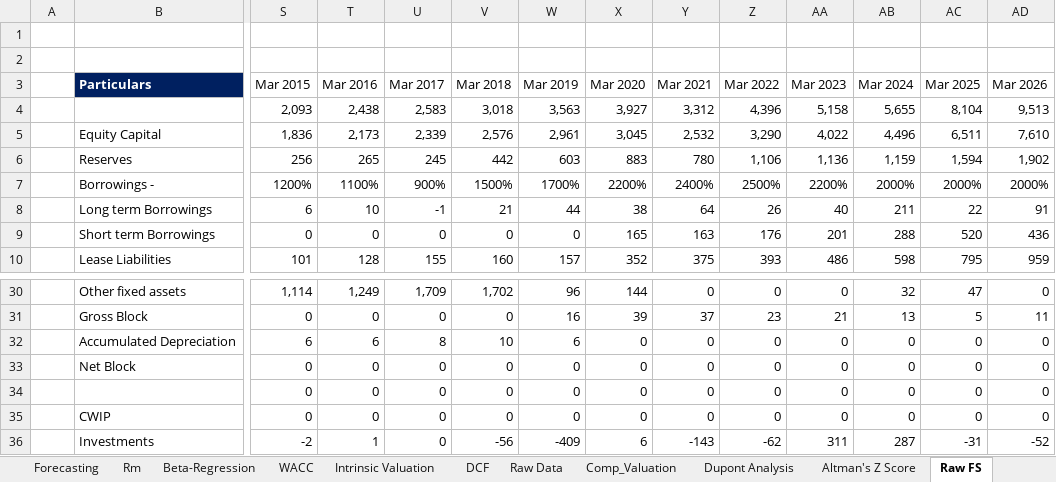
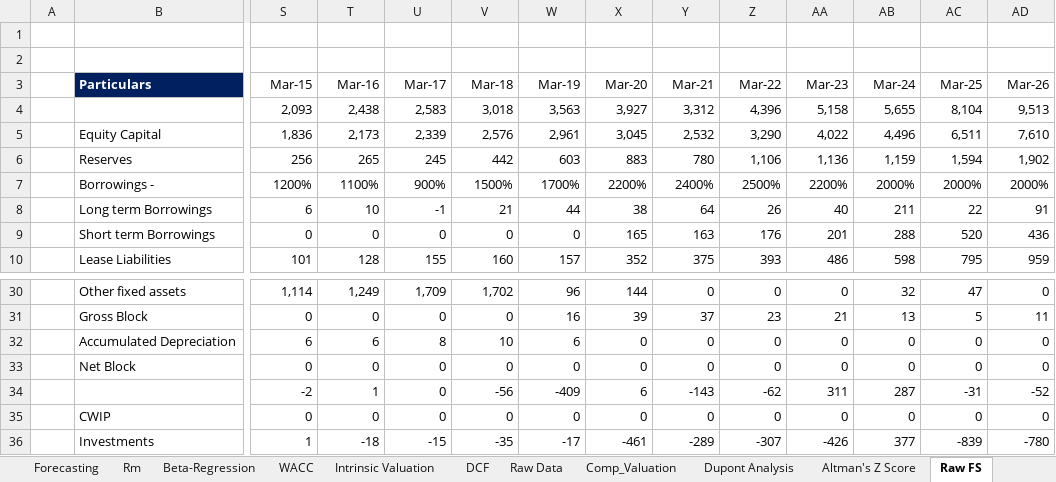
Before and after one commit to lovish052003-commits/valuation--terminal, an Excel workbook: exports/JUBLFOOD_Valuation_Model.xlsx, sheet Raw FS, drawn as a sheet; only a part is shown, gaps mark what is left out; values as stored, in another font and other column widths than the file's, no borders; removed rows and columns are numbered as before the commit, all else as after; rows hold the shown columns only; the diff covers the shown part only; the diff names each change by its address in the sheet, - before the commit and + after, or states it on an @@ line.

```diff
--- a/exports/JUBLFOOD_Valuation_Model.xlsx (sheet Raw FS)
+++ b/exports/JUBLFOOD_Valuation_Model.xlsx (sheet Raw FS)
-row 3:  | Particulars | Mar 2015 | Mar 2016 | Mar 2017 | Mar 2018 | Mar 2019 | Mar 2020 | Mar 2021 | Mar 2022 | Mar 2023 | Mar 2024 | Mar 2025 | Mar 2026
+row 3:  | Particulars | Mar-15 | Mar-16 | Mar-17 | Mar-18 | Mar-19 | Mar-20 | Mar-21 | Mar-22 | Mar-23 | Mar-24 | Mar-25 | Mar-26
-S34: 0
+S34: -2
-T34: 0
+T34: 1
-V34: 0
+V34: -56
-W34: 0
+W34: -409
-X34: 0
+X34: 6
-Y34: 0
+Y34: -143
-Z34: 0
+Z34: -62
-AA34: 0
+AA34: 311
-AB34: 0
+AB34: 287
-AC34: 0
+AC34: -31
-AD34: 0
+AD34: -52
-S36: -2
+S36: 1
-T36: 1
+T36: -18
-U36: 0
+U36: -15
-V36: -56
+V36: -35
-W36: -409
+W36: -17
-X36: 6
+X36: -461
-Y36: -143
+Y36: -289
-Z36: -62
+Z36: -307
-AA36: 311
+AA36: -426
-AB36: 287
+AB36: 377
-AC36: -31
+AC36: -839
-AD36: -52
+AD36: -780
```
Also changed, not shown: 1 added row, 3 removed rows and 87 edited cells elsewhere in this sheet, sheet Beta-Regression, sheet Historical FS, sheet Common Size Statement, sheet Intrinsic Valuation, sheet Profit & Loss, sheet Balance Sheet, 16 more sheets, charts or pictures, exports/ITC_Valuation_Model.xlsx, exports/TATAMOTORS_Valuation_Model.xlsx, 10 other files.
